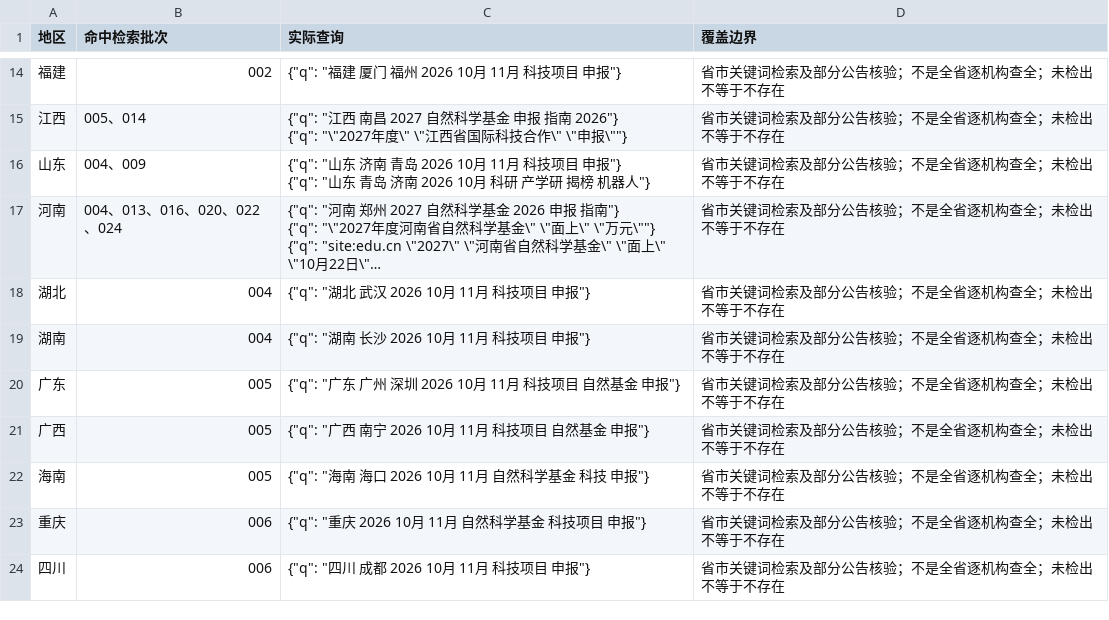
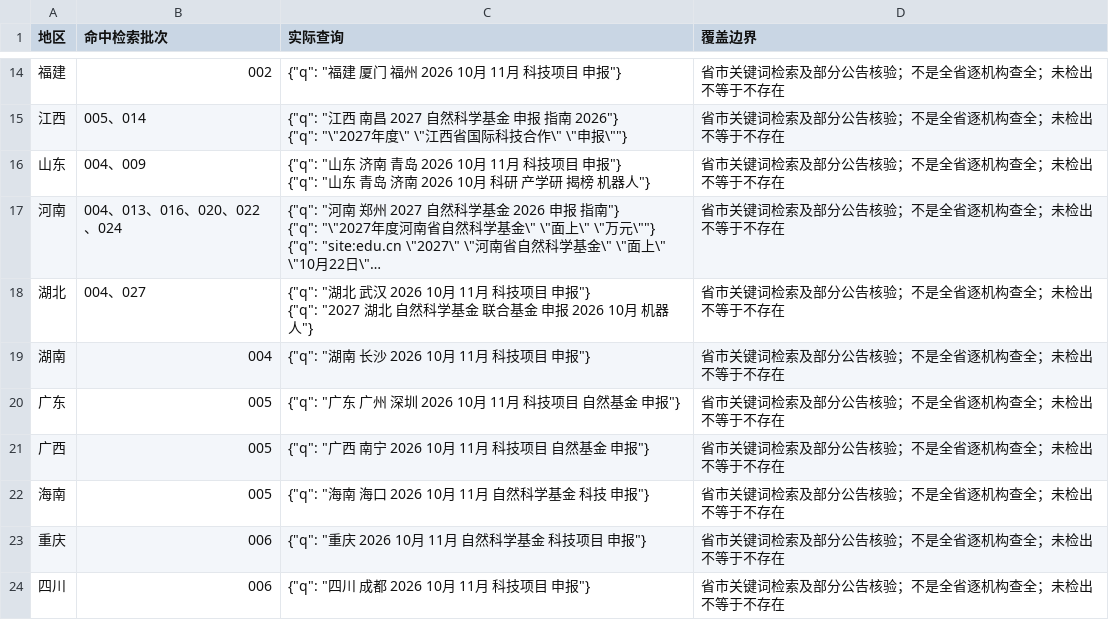
Before and after one commit to zyanzhi90-dot/open-project-for-fund, a CSV file: 02_检索与核验记录/省市小型科研项目检索_20261013/省级地区查询覆盖.csv, drawn as a sheet; only a part is shown, gaps mark what is left out; long unchanged cells end in …; ↵ is a line break in a cell; the diff names each change by its address in the sheet, - before the commit and + after, or states it on an @@ line.

```diff
--- a/02_检索与核验记录/省市小型科研项目检索_20261013/省级地区查询覆盖.csv
+++ b/02_检索与核验记录/省市小型科研项目检索_20261013/省级地区查询覆盖.csv
-B18 (命中检索批次): 004
+B18 (命中检索批次): 004、027
-C18 (实际查询): …申报"}
+C18 (实际查询): …申报"} ↵ {"q": "2027 湖北 自然科学基金 联合基金 申报 2026 10月 机器人"}
```
Also changed, not shown: 02_检索与核验记录/省市小型科研项目检索_20261013/当前渠道.csv, 26 other files.
